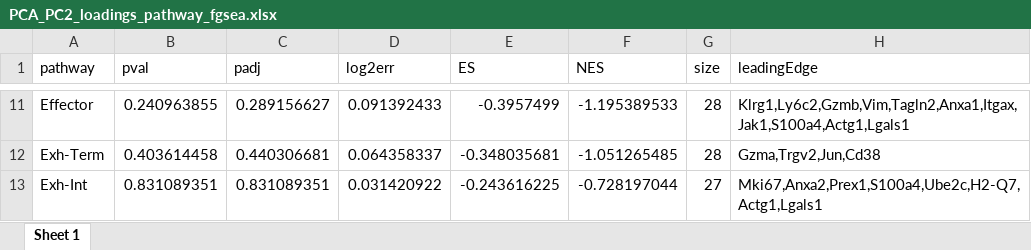
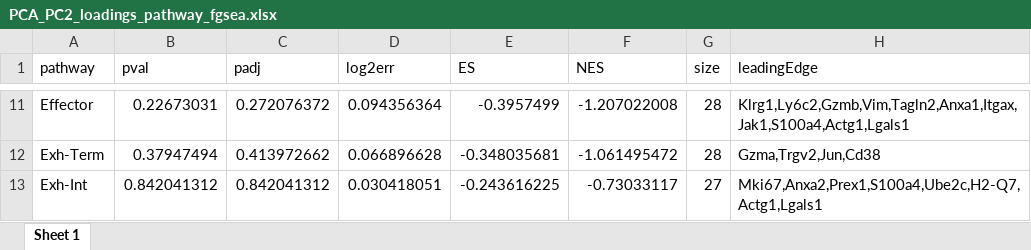
Before and after one commit to KochInstitute-Bioinformatics/ovca-dc-tcell-response-bulk-rnaseq, an Excel workbook: combined/analysis/PCA_PC2_loadings_pathway_fgsea.xlsx, sheet Sheet 1, drawn as a sheet; only a part is shown, gaps mark what is left out; values as stored, in another font and other column widths than the file's, no borders; the diff covers the shown part only; the diff names each change by its address in the sheet, - before the commit and + after, or states it on an @@ line.

```diff
--- a/combined/analysis/PCA_PC2_loadings_pathway_fgsea.xlsx (sheet Sheet 1)
+++ b/combined/analysis/PCA_PC2_loadings_pathway_fgsea.xlsx (sheet Sheet 1)
-B11 (pval): 0.240963855
+B11 (pval): 0.22673031
-C11 (padj): 0.289156627
+C11 (padj): 0.272076372
-D11 (log2err): 0.091392433
+D11 (log2err): 0.094356364
-F11 (NES): -1.195389533
+F11 (NES): -1.207022008
-B12 (pval): 0.403614458
+B12 (pval): 0.37947494
-C12 (padj): 0.440306681
+C12 (padj): 0.413972662
-D12 (log2err): 0.064358337
+D12 (log2err): 0.066896628
-F12 (NES): -1.051265485
+F12 (NES): -1.061495472
-B13 (pval): 0.831089351
+B13 (pval): 0.842041312
-C13 (padj): 0.831089351
+C13 (padj): 0.842041312
-D13 (log2err): 0.031420922
+D13 (log2err): 0.030418051
-F13 (NES): -0.728197044
+F13 (NES): -0.73033117
```
Also changed, not shown: 2 added rows, 2 removed rows and 27 edited cells elsewhere in this sheet, combined/analysis/GSEA_pivot.xlsx, combined/analysis/PCA_PC1_PC2_loadings.xlsx, 25 other files.
